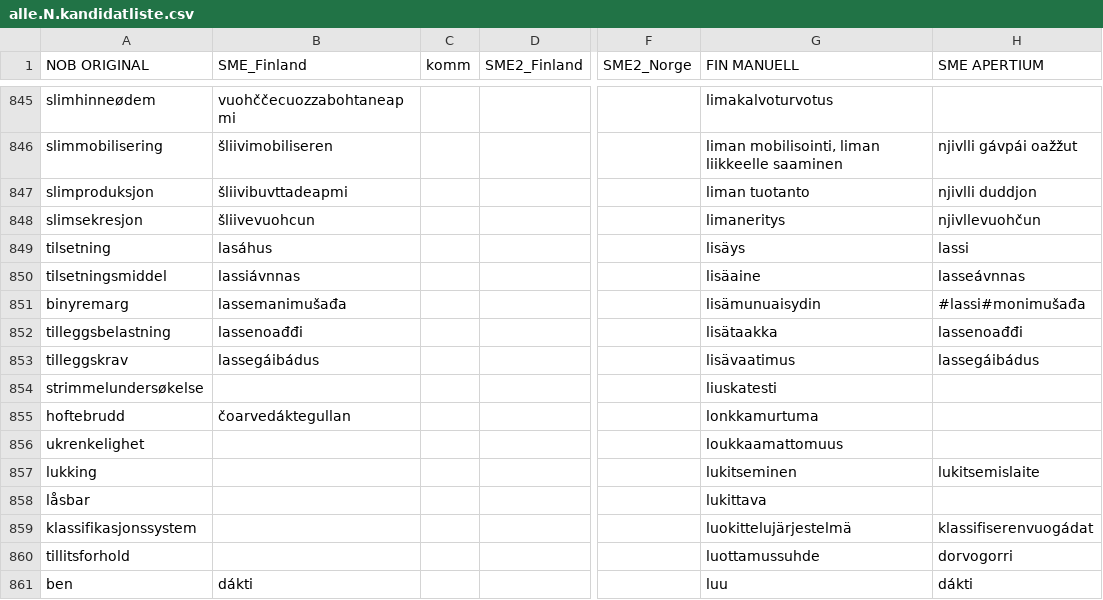
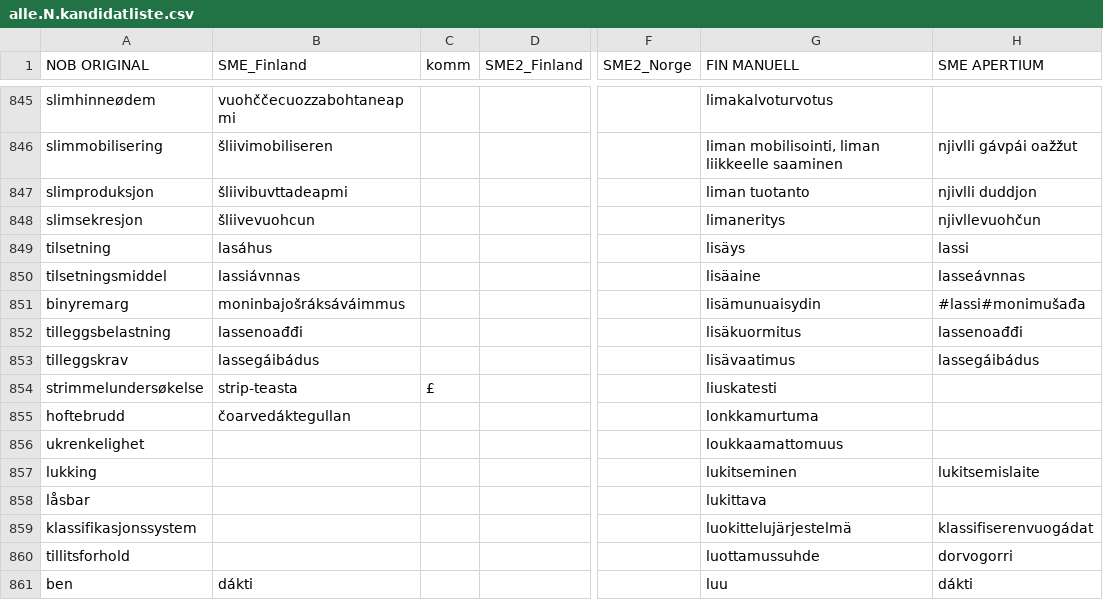
Before and after one commit to giellalt/term-sme-x-nursing, a CSV file: materiale/norsk/grunnleggende_sykepleie/alle.N.kandidatliste.csv, drawn as a sheet; only a part is shown, gaps mark what is left out; the diff names each change by its address in the sheet, - before the commit and + after, or states it on an @@ line.

Commit message:
850-854 £
strimle-liuska-?

```diff
--- a/materiale/norsk/grunnleggende_sykepleie/alle.N.kandidatliste.csv
+++ b/materiale/norsk/grunnleggende_sykepleie/alle.N.kandidatliste.csv
-B851 (SME_Finland): lassemanimušađa
+B851 (SME_Finland): moninbajošráksáváimmus
-G852 (FIN MANUELL): lisätaakka
+G852 (FIN MANUELL): lisäkuormitus
-B854 (SME_Finland): (empty)
+B854 (SME_Finland): strip-teasta
-C854 (komm): (empty)
+C854 (komm): £
```
